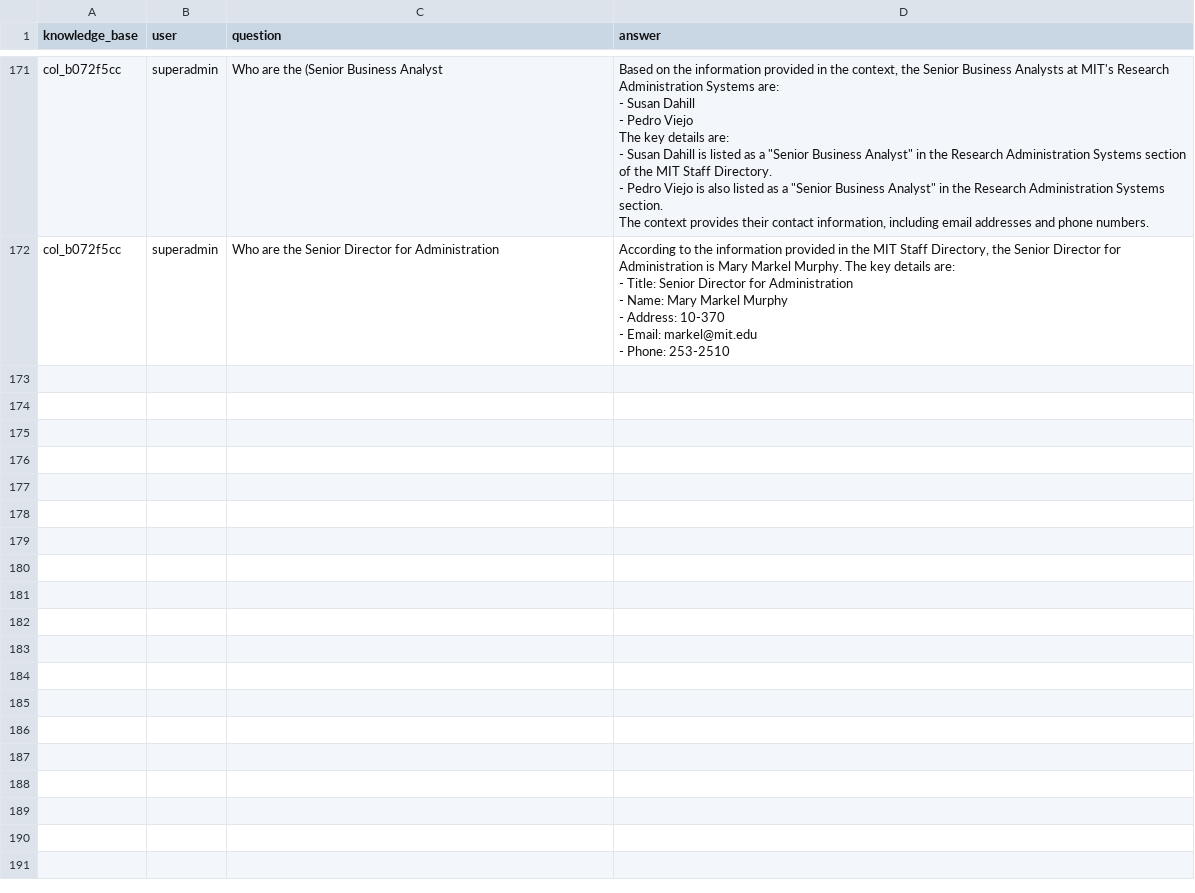
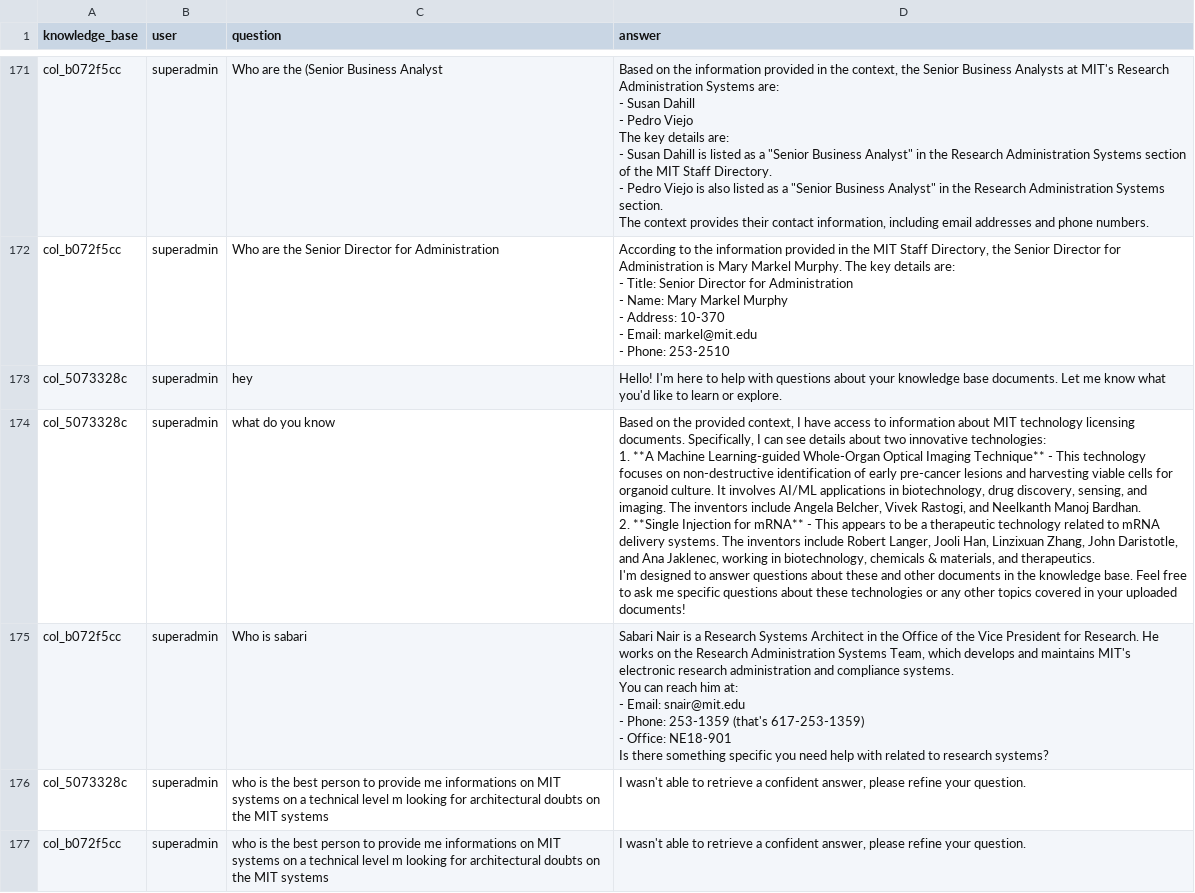
Before and after one commit to Nivin-Polus/Chatbot_RAG_System, a CSV file: chatbot_backend/storage/chat_logs/chat_history.csv, drawn as a sheet; only a part is shown, gaps mark what is left out; ↵ is a line break in a cell; the diff covers the shown part only; the diff names each change by its address in the sheet, - before the commit and + after, or states it on an @@ line.

```diff
--- a/chatbot_backend/storage/chat_logs/chat_history.csv
+++ b/chatbot_backend/storage/chat_logs/chat_history.csv
+row 173: col_5073328c | superadmin | hey | Hello! I'm here to help with questions about your knowledge base documents. Let me know what you'd like to learn or explore.
+row 174: col_5073328c | superadmin | what do you know | Based on the provided context, I have access to information about MIT technology licensing documents. Specifically, I can see details about two innovative technologies: ↵ 1. **A Machine Learning-guided Whole-Organ Optical Imaging Technique** - This technology focuses on non-destructive identification of early pre-cancer lesions and harvesting viable cells for organoid culture. It involves AI/ML applications in biotechnology, drug discovery, sensing, and imaging. The inventors include Angela Belcher, Vivek Rastogi, and Neelkanth Manoj Bardhan. ↵ 2. **Single Injection for mRNA** - This appears to be a therapeutic technology related to mRNA delivery systems. The inventors include Robert Langer, Jooli Han, Linzixuan Zhang, John Daristotle, and Ana Jaklenec, working in biotechnology, chemicals & materials, and therapeutics. ↵ I'm designed to answer questions about these and other documents in the knowledge base. Feel free to ask me specific questions about these technologies or any other topics covered in your uploaded documents!
+row 175: col_b072f5cc | superadmin | Who is sabari | Sabari Nair is a Research Systems Architect in the Office of the Vice President for Research. He works on the Research Administration Systems Team, which develops and maintains MIT's electronic research administration and compliance systems. ↵ You can reach him at: ↵ - Email: snair@mit.edu ↵ - Phone: 253-1359 (that's 617-253-1359) ↵ - Office: NE18-901 ↵ Is there something specific you need help with related to research systems?
+row 176: col_5073328c | superadmin | who is the best person to provide me informations on MIT systems on a technical level m looking for architectural doubts on the MIT systems | I wasn't able to retrieve a confident answer, please refine your question.
+row 177: col_b072f5cc | superadmin | who is the best person to provide me informations on MIT systems on a technical level m looking for architectural doubts on the MIT systems | I wasn't able to retrieve a confident answer, please refine your question.
```
Also changed, not shown: 12 added rows elsewhere in this file, 16 other files.
